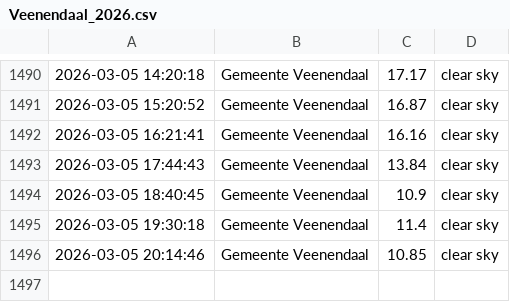
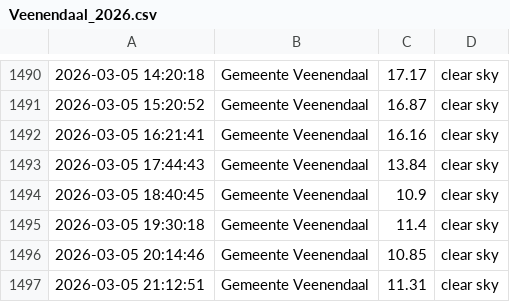
Before and after one commit to drikusroor/weather-archive, a CSV file: archive/Veenendaal_2026.csv, drawn as a sheet; only a part is shown, gaps mark what is left out; the diff names each change by its address in the sheet, - before the commit and + after, or states it on an @@ line.

```diff
--- a/archive/Veenendaal_2026.csv
+++ b/archive/Veenendaal_2026.csv
+row 1497: 2026-03-05 21:12:51 | Gemeente Veenendaal | 11.31 | clear sky
```
Also changed, not shown: archive/Sao Paulo_2026.csv, archive/Utrecht_2026.csv, 1 other file.
